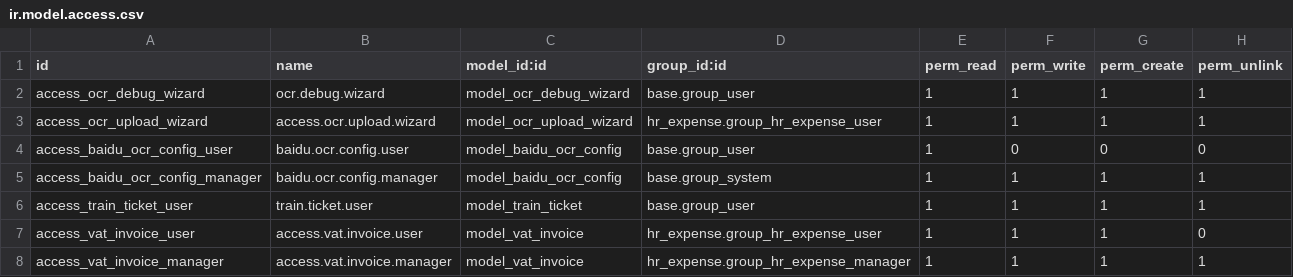
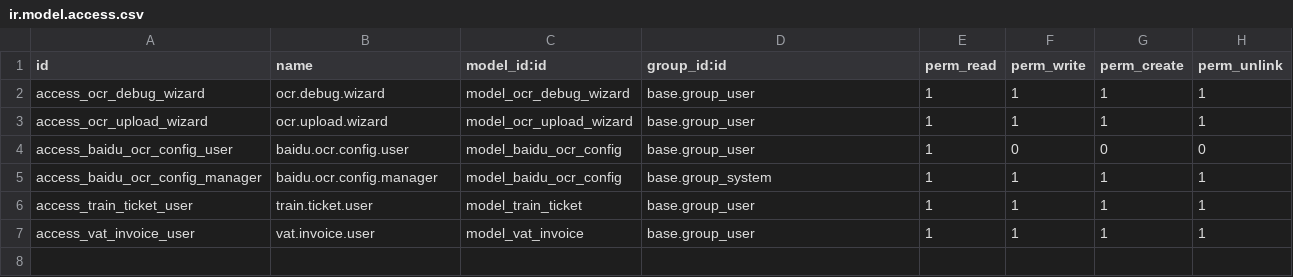
Before and after one commit to Reol1017/odoo17, a CSV file: baidu_ocr_expense/security/ir.model.access.csv, drawn as a sheet.

```diff
--- a/baidu_ocr_expense/security/ir.model.access.csv
+++ b/baidu_ocr_expense/security/ir.model.access.csv
@@ -2,3 +2,3 @@ id,name,model_id:id,group_id:id,perm_read,perm_write,perm_create,perm_unlink
 access_ocr_debug_wizard,ocr.debug.wizard,model_ocr_debug_wizard,base.group_user,1,1,1,1
-access_ocr_upload_wizard,access.ocr.upload.wizard,model_ocr_upload_wizard,hr_expense.group_hr_expense_user,1,1,1,1
+access_ocr_upload_wizard,ocr.upload.wizard,model_ocr_upload_wizard,base.group_user,1,1,1,1
 access_baidu_ocr_config_user,baidu.ocr.config.user,model_baidu_ocr_config,base.group_user,1,0,0,0
@@ -6,3 +6,2 @@ access_baidu_ocr_config_manager,baidu.ocr.config.manager,model_baidu_ocr_config,
 access_train_ticket_user,train.ticket.user,model_train_ticket,base.group_user,1,1,1,1
-access_vat_invoice_user,access.vat.invoice.user,model_vat_invoice,hr_expense.group_hr_expense_user,1,1,1,0
-access_vat_invoice_manager,access.vat.invoice.manager,model_vat_invoice,hr_expense.group_hr_expense_manager,1,1,1,1
+access_vat_invoice_user,vat.invoice.user,model_vat_invoice,base.group_user,1,1,1,1
```
Also changed, not shown: 17 other files.
